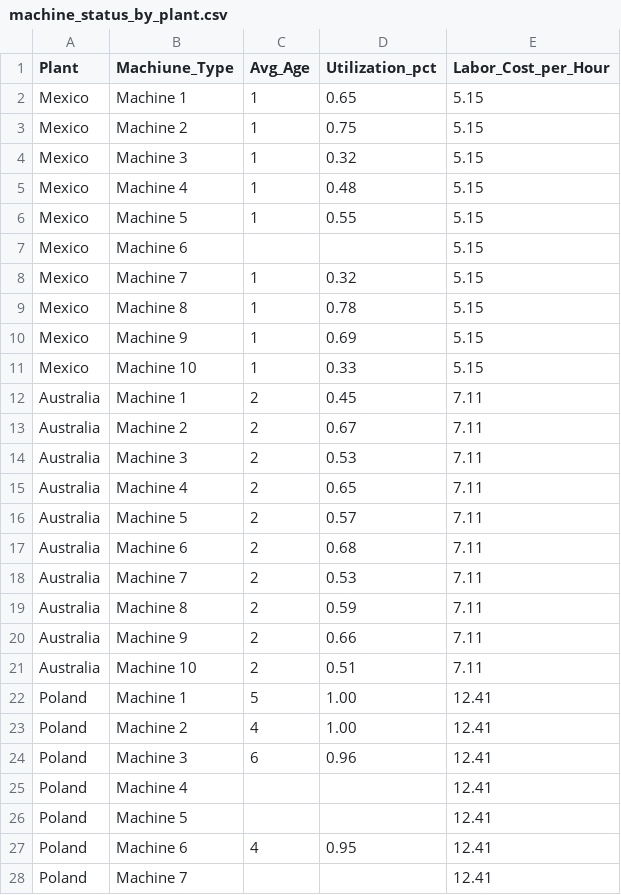
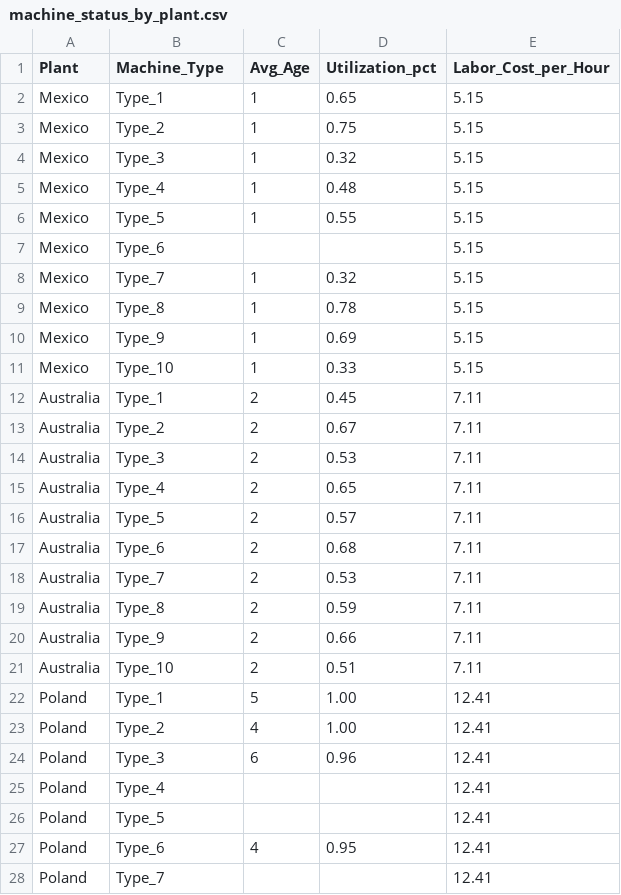
Before and after one commit to mitchb63/ANLT540, a CSV file: data/machine_status_by_plant.csv, drawn as a sheet; only a part is shown; the diff covers the shown part only.

Commit message:
Edited labels

```diff
--- a/data/machine_status_by_plant.csv
+++ b/data/machine_status_by_plant.csv
@@ -1,28 +1,28 @@
-Plant,Machiune_Type,Avg_Age,Utilization_pct,Labor_Cost_per_Hour
-Mexico,Machine 1,1,0.65,5.15
-Mexico,Machine 2,1,0.75,5.15
-Mexico,Machine 3,1,0.32,5.15
-Mexico,Machine 4,1,0.48,5.15
-Mexico,Machine 5,1,0.55,5.15
-Mexico,Machine 6,,,5.15
-Mexico,Machine 7,1,0.32,5.15
-Mexico,Machine 8,1,0.78,5.15
-Mexico,Machine 9,1,0.69,5.15
-Mexico,Machine 10,1,0.33,5.15
-Australia,Machine 1,2,0.45,7.11
-Australia,Machine 2,2,0.67,7.11
-Australia,Machine 3,2,0.53,7.11
-Australia,Machine 4,2,0.65,7.11
-Australia,Machine 5,2,0.57,7.11
-Australia,Machine 6,2,0.68,7.11
-Australia,Machine 7,2,0.53,7.11
-Australia,Machine 8,2,0.59,7.11
-Australia,Machine 9,2,0.66,7.11
-Australia,Machine 10,2,0.51,7.11
-Poland,Machine 1,5,1.00,12.41
-Poland,Machine 2,4,1.00,12.41
-Poland,Machine 3,6,0.96,12.41
-Poland,Machine 4,,,12.41
-Poland,Machine 5,,,12.41
-Poland,Machine 6,4,0.95,12.41
-Poland,Machine 7,,,12.41
+Plant,Machine_Type,Avg_Age,Utilization_pct,Labor_Cost_per_Hour
+Mexico,Type_1,1,0.65,5.15
+Mexico,Type_2,1,0.75,5.15
+Mexico,Type_3,1,0.32,5.15
+Mexico,Type_4,1,0.48,5.15
+Mexico,Type_5,1,0.55,5.15
+Mexico,Type_6,,,5.15
+Mexico,Type_7,1,0.32,5.15
+Mexico,Type_8,1,0.78,5.15
+Mexico,Type_9,1,0.69,5.15
+Mexico,Type_10,1,0.33,5.15
+Australia,Type_1,2,0.45,7.11
+Australia,Type_2,2,0.67,7.11
+Australia,Type_3,2,0.53,7.11
+Australia,Type_4,2,0.65,7.11
+Australia,Type_5,2,0.57,7.11
+Australia,Type_6,2,0.68,7.11
+Australia,Type_7,2,0.53,7.11
+Australia,Type_8,2,0.59,7.11
+Australia,Type_9,2,0.66,7.11
+Australia,Type_10,2,0.51,7.11
+Poland,Type_1,5,1.00,12.41
+Poland,Type_2,4,1.00,12.41
+Poland,Type_3,6,0.96,12.41
+Poland,Type_4,,,12.41
+Poland,Type_5,,,12.41
+Poland,Type_6,4,0.95,12.41
+Poland,Type_7,,,12.41
```
Also changed, not shown: 3 edited cells elsewhere in this file.
